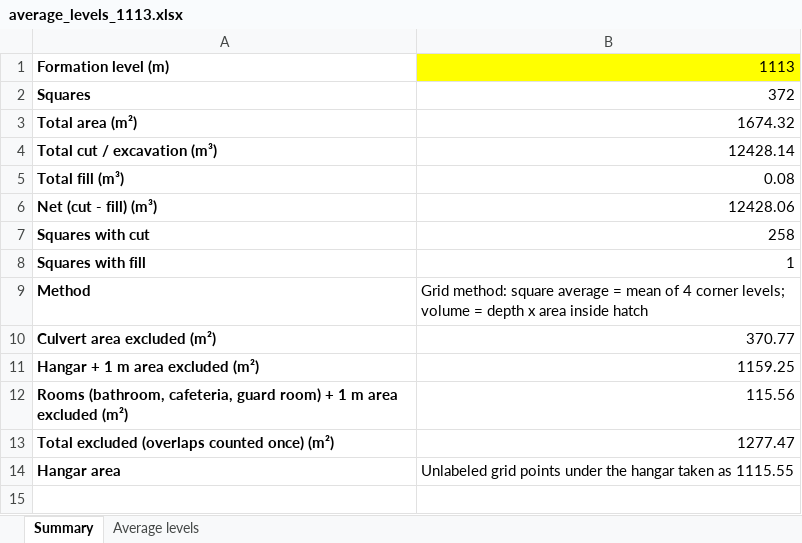
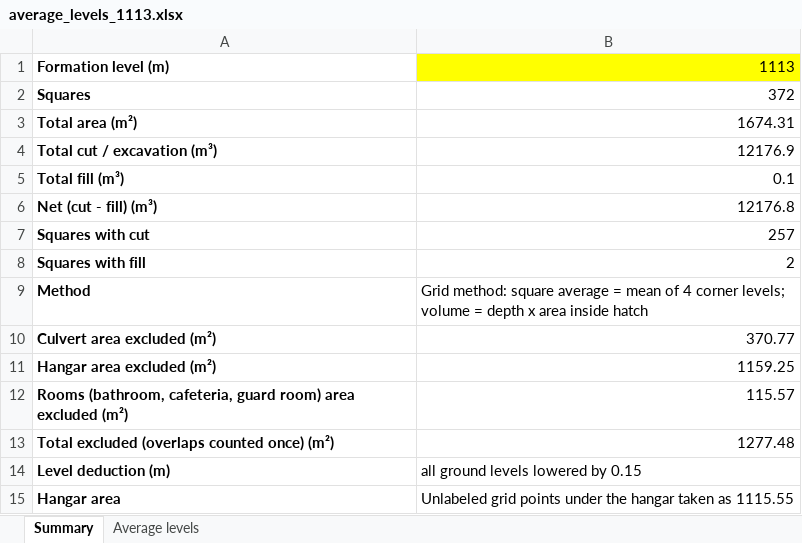
Before and after one commit to kbustanjicompany-cmd/MOHAMMED, an Excel workbook: average_levels_1113.xlsx, sheet Summary, drawn as a sheet; values as stored, in another font and other column widths than the file's, no borders; removed rows and columns are numbered as before the commit, all else as after; the diff names each change by its address in the sheet, - before the commit and + after, or states it on an @@ line.

```diff
--- a/average_levels_1113.xlsx (sheet Summary)
+++ b/average_levels_1113.xlsx (sheet Summary)
-B3: 1674.32
+B3: 1674.31
-B4: 12428.14
+B4: 12176.9
-B5: 0.08
+B5: 0.1
-B6: 12428.06
+B6: 12176.8
-B7: 258
+B7: 257
-B8: 1
+B8: 2
-A11: Hangar + 1 m area excluded (m²)
+A11: Hangar area excluded (m²)
-row 12: Rooms (bathroom, cafeteria, guard room) + 1 m area excluded (m²) | 115.56
+row 12: Rooms (bathroom, cafeteria, guard room) area excluded (m²) | 115.57
-B13: 1277.47
+B13: 1277.48
+row 14: Level deduction (m) | all ground levels lowered by 0.15
```
Also changed, not shown: sheet Average levels, area2_levels.xlsx, average_levels_1114.85.xlsx, 17 other files.
